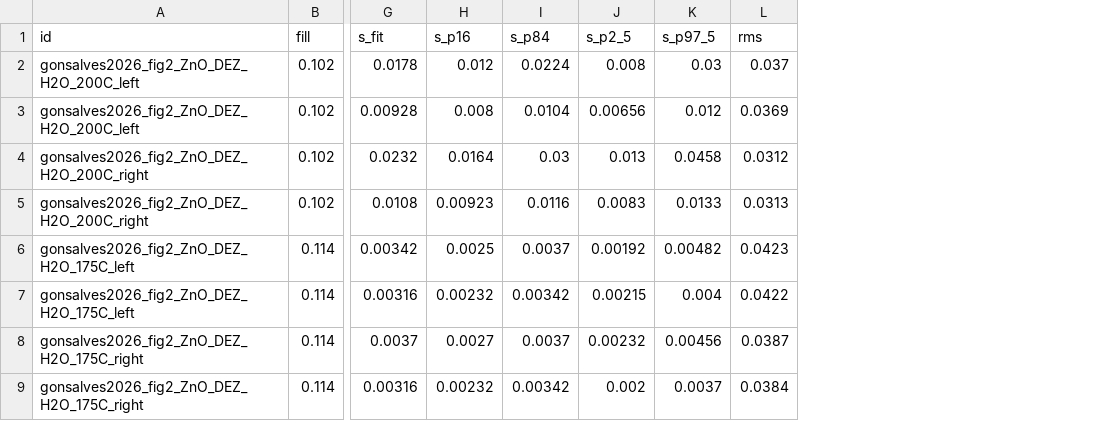
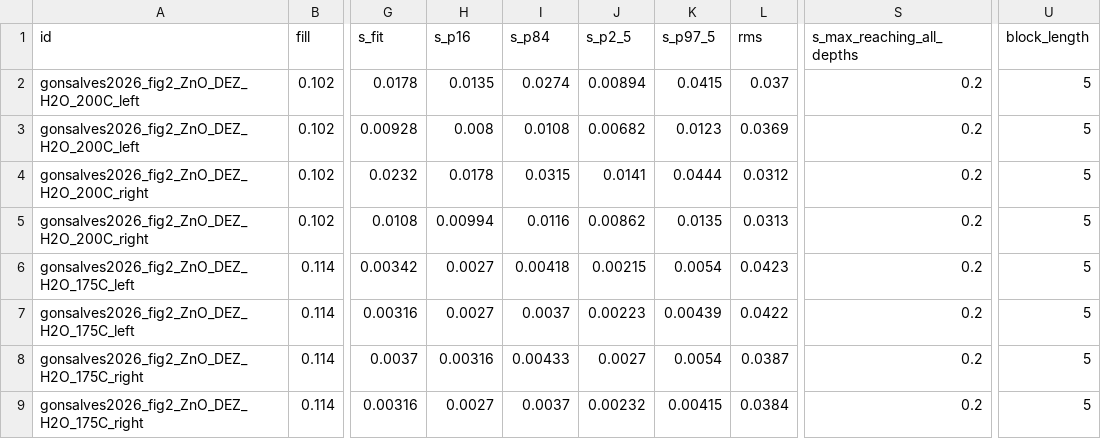
Before and after one commit to Soham-ChemE/ald-conformality, a CSV file: figures/profile_fits_zno_cut0.3.csv, drawn as a sheet; only a part is shown, gaps mark what is left out; the diff names each change by its address in the sheet, - before the commit and + after, or states it on an @@ line.

```diff
--- a/figures/profile_fits_zno_cut0.3.csv
+++ b/figures/profile_fits_zno_cut0.3.csv
+column S (s_max_reaching_all_depths), rows 2-9: all 0.2
+column U (block_length), rows 2-9: all 5
-H2 (s_p16): 0.012
+H2 (s_p16): 0.0135
-I2 (s_p84): 0.0224
+I2 (s_p84): 0.0274
-J2 (s_p2_5): 0.008
+J2 (s_p2_5): 0.00894
-K2 (s_p97_5): 0.03
+K2 (s_p97_5): 0.0415
-I3 (s_p84): 0.0104
+I3 (s_p84): 0.0108
-J3 (s_p2_5): 0.00656
+J3 (s_p2_5): 0.00682
-K3 (s_p97_5): 0.012
+K3 (s_p97_5): 0.0123
-H4 (s_p16): 0.0164
+H4 (s_p16): 0.0178
-I4 (s_p84): 0.03
+I4 (s_p84): 0.0315
-J4 (s_p2_5): 0.013
+J4 (s_p2_5): 0.0141
-K4 (s_p97_5): 0.0458
+K4 (s_p97_5): 0.0444
-H5 (s_p16): 0.00923
+H5 (s_p16): 0.00994
-J5 (s_p2_5): 0.0083
+J5 (s_p2_5): 0.00862
-K5 (s_p97_5): 0.0133
+K5 (s_p97_5): 0.0135
-H6 (s_p16): 0.0025
+H6 (s_p16): 0.0027
-I6 (s_p84): 0.0037
+I6 (s_p84): 0.00418
-J6 (s_p2_5): 0.00192
+J6 (s_p2_5): 0.00215
-K6 (s_p97_5): 0.00482
+K6 (s_p97_5): 0.0054
-H7 (s_p16): 0.00232
+H7 (s_p16): 0.0027
-I7 (s_p84): 0.00342
+I7 (s_p84): 0.0037
-J7 (s_p2_5): 0.00215
+J7 (s_p2_5): 0.00223
-K7 (s_p97_5): 0.004
+K7 (s_p97_5): 0.00439
-H8 (s_p16): 0.0027
+H8 (s_p16): 0.00316
-I8 (s_p84): 0.0037
+I8 (s_p84): 0.00433
-J8 (s_p2_5): 0.00232
+J8 (s_p2_5): 0.0027
-K8 (s_p97_5): 0.00456
+K8 (s_p97_5): 0.0054
-H9 (s_p16): 0.00232
+H9 (s_p16): 0.0027
-I9 (s_p84): 0.00342
+I9 (s_p84): 0.0037
-J9 (s_p2_5): 0.002
+J9 (s_p2_5): 0.00232
-K9 (s_p97_5): 0.0037
+K9 (s_p97_5): 0.00415
```
Also changed, not shown: figures/pillar_mc_manifest.csv, figures/profile_fits.csv, 14 other files.
